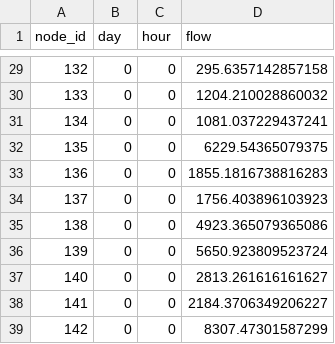
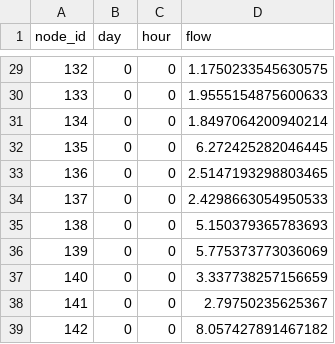
Before and after one commit to inTANGibles/VitalStreetRL, a CSV file: streetflow_hetero_time_gnn/data_demo/flows.csv, drawn as a sheet; only a part is shown, gaps mark what is left out; the diff covers the shown part only.

```diff
--- a/streetflow_hetero_time_gnn/data_demo/flows.csv
+++ b/streetflow_hetero_time_gnn/data_demo/flows.csv
@@ -29,11 +29,11 @@ node_id,day,hour,flow
-132,0,0,295.6357142857158
-133,0,0,1204.210028860032
-134,0,0,1081.037229437241
-135,0,0,6229.54365079375
-136,0,0,1855.1816738816283
-137,0,0,1756.403896103923
-138,0,0,4923.365079365086
-139,0,0,5650.923809523724
-140,0,0,2813.261616161627
-141,0,0,2184.3706349206227
-142,0,0,8307.47301587299
+132,0,0,1.1750233545630575
+133,0,0,1.9555154875600633
+134,0,0,1.8497064200940214
+135,0,0,6.272425282046445
+136,0,0,2.5147193298803465
+137,0,0,2.4298663054950533
+138,0,0,5.150379365783693
+139,0,0,5.775373773036069
+140,0,0,3.337738257156659
+141,0,0,2.79750235625367
+142,0,0,8.057427891467182
```
Also changed, not shown: 27 edited cells elsewhere in this file, streetflow_hetero_time_gnn/data_demo/edges.csv, 49 other files.
